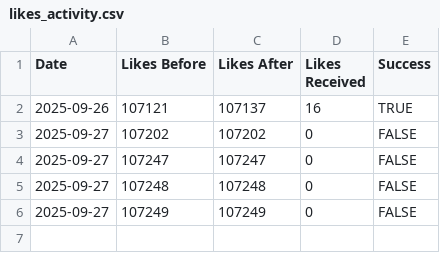
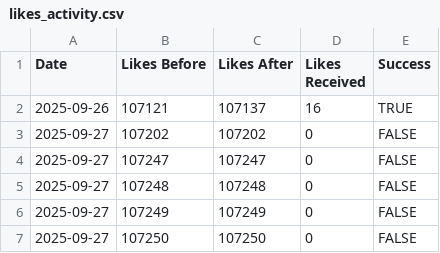
Before and after one commit to freefiremy/ff-acc-progress, a CSV file: likes_activity.csv, drawn as a sheet.

```diff
--- a/likes_activity.csv
+++ b/likes_activity.csv
@@ -6 +6,2 @@ Date,Likes Before,Likes After,Likes Received,Success
 2025-09-27,107249,107249,0,FALSE
+2025-09-27,107250,107250,0,FALSE
```
